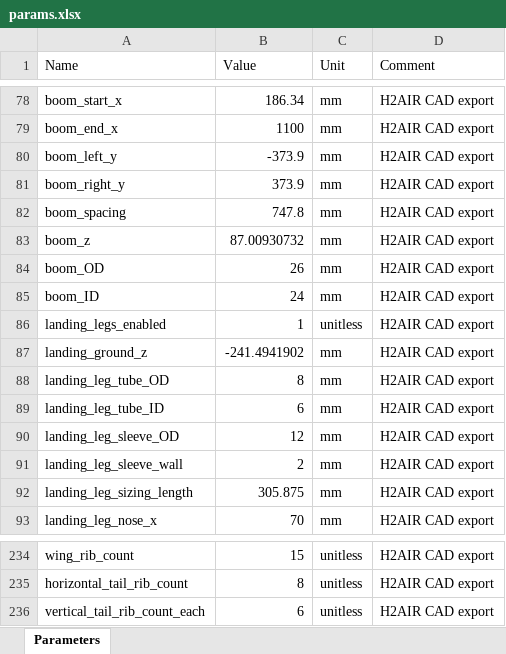
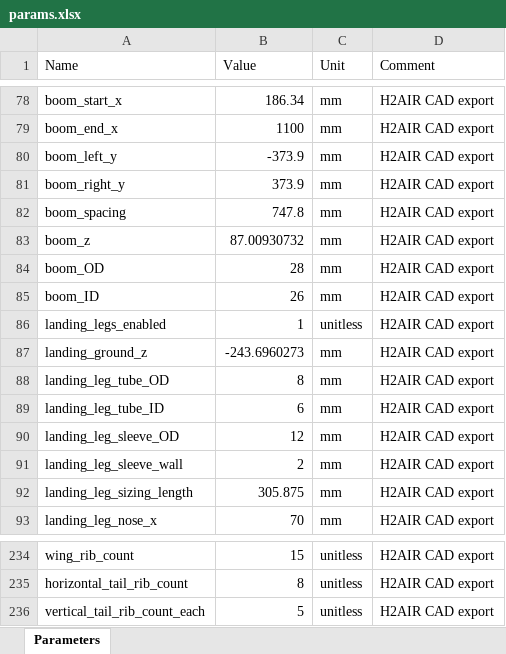
Before and after one commit to Mihaylov-Ivan/H2-drone-sizing, an Excel workbook: outputs/my_design/details/params.xlsx, sheet Parameters, drawn as a sheet; only a part is shown, gaps mark what is left out; values as stored, in another font and other column widths than the file's, no borders; the diff covers the shown part only; the diff names each change by its address in the sheet, - before the commit and + after, or states it on an @@ line.

```diff
--- a/outputs/my_design/details/params.xlsx (sheet Parameters)
+++ b/outputs/my_design/details/params.xlsx (sheet Parameters)
-B84 (Value): 26
+B84 (Value): 28
-B85 (Value): 24
+B85 (Value): 26
-B87 (Value): -241.4941902
+B87 (Value): -243.6960273
-B236 (Value): 6
+B236 (Value): 5
```
Also changed, not shown: 30 edited cells elsewhere in this sheet, 33 other files.
